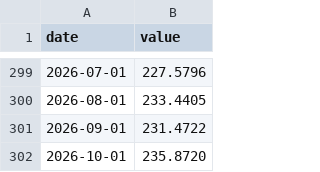
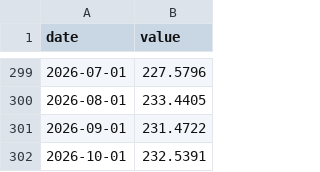
Before and after one commit to yeeehooo/fyfa-site, a CSV file: data/history/buffett.csv, drawn as a sheet; only a part is shown, gaps mark what is left out.

```diff
--- a/data/history/buffett.csv
+++ b/data/history/buffett.csv
@@ -301,2 +301,2 @@ date,value
 2026-09-01,231.4722
-2026-10-01,235.8720
+2026-10-01,232.5391
```
Also changed, not shown: data/history/fear_greed.csv, data/history/google_trends.csv, 2 other files.
